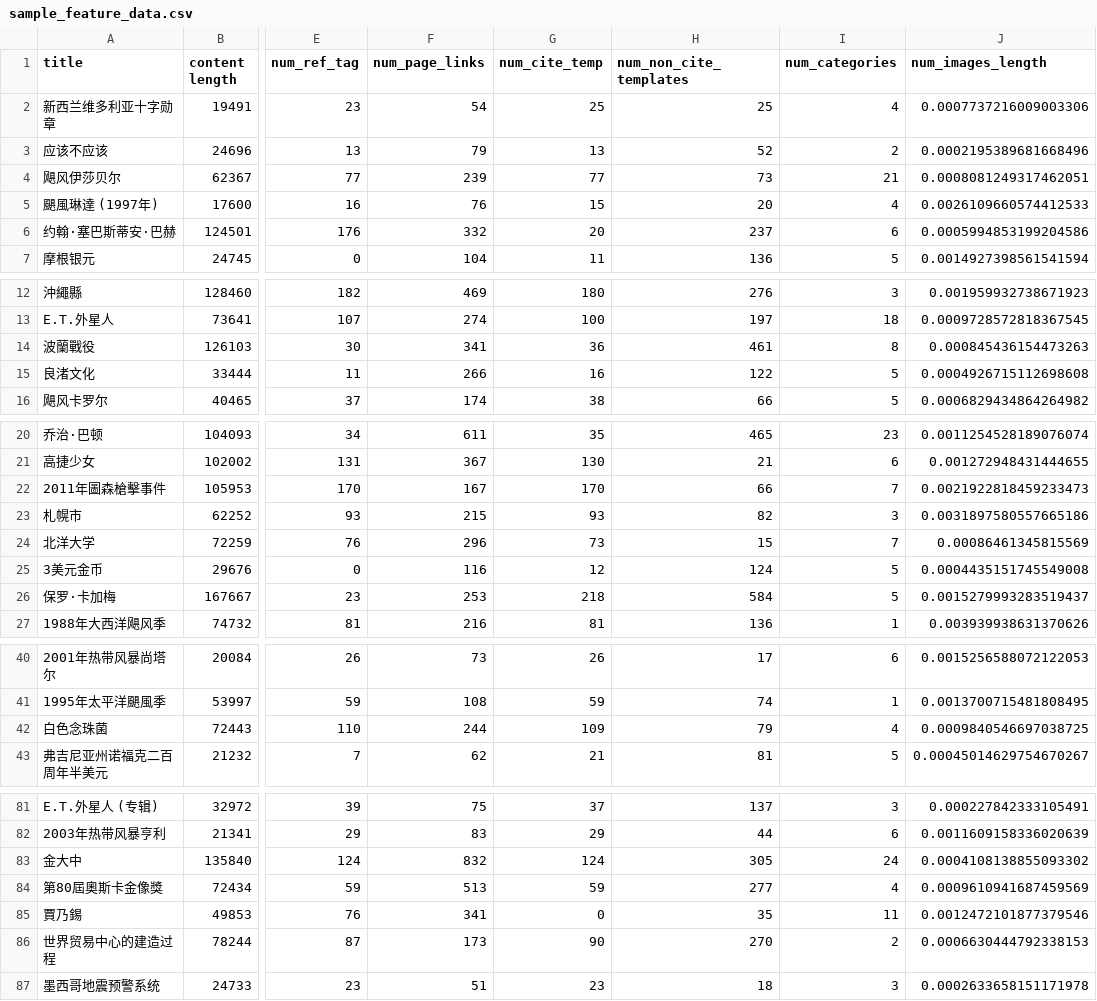
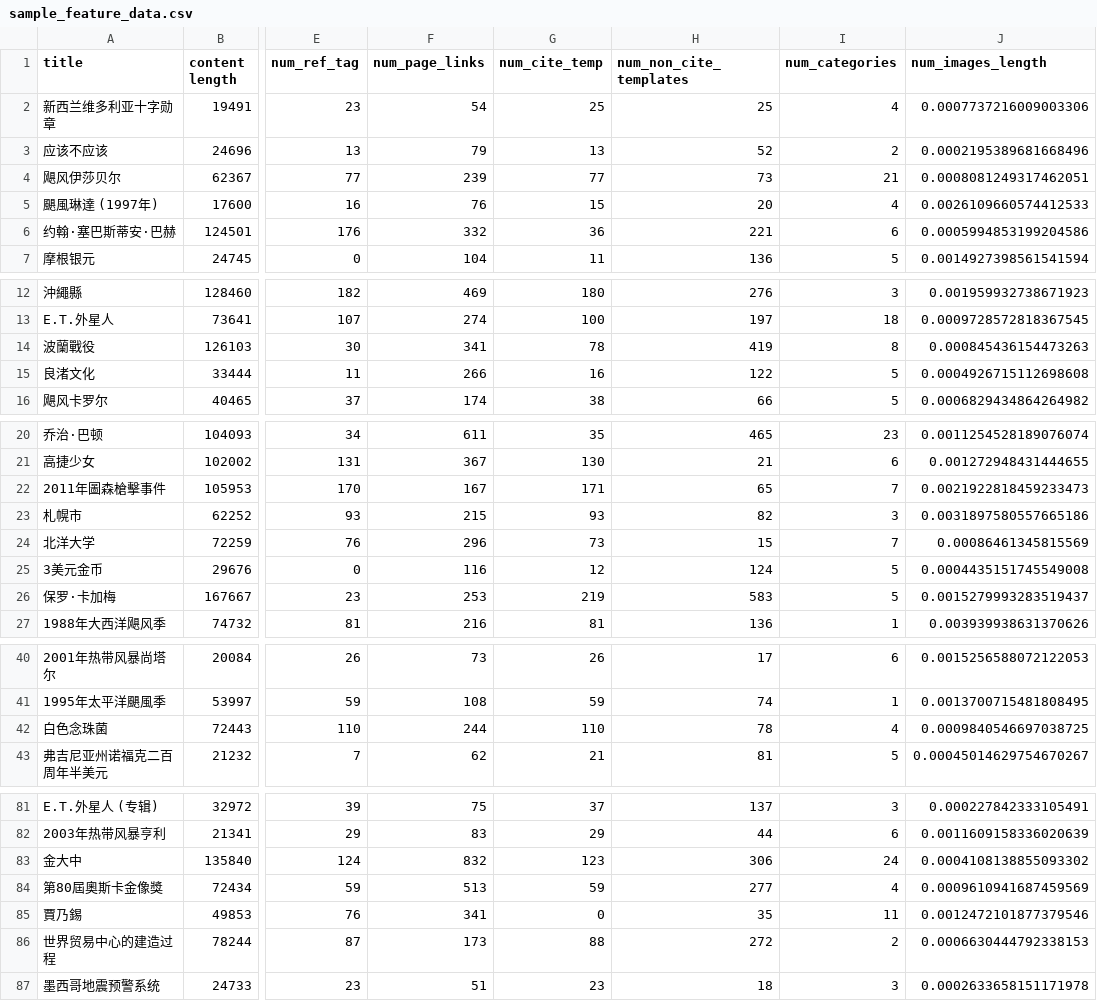
Before and after one commit to NCTU-1091-Big-Data/NCTU-BigData, a CSV file: final_project/sample_feature_data.csv, drawn as a sheet; only a part is shown, gaps mark what is left out; the diff covers the shown part only; the diff names each change by its address in the sheet, - before the commit and + after, or states it on an @@ line.

```diff
--- a/final_project/sample_feature_data.csv
+++ b/final_project/sample_feature_data.csv
-G6 (num_cite_temp): 20
+G6 (num_cite_temp): 36
-H6 (num_non_cite_templates): 237
+H6 (num_non_cite_templates): 221
-G14 (num_cite_temp): 36
+G14 (num_cite_temp): 78
-H14 (num_non_cite_templates): 461
+H14 (num_non_cite_templates): 419
-G22 (num_cite_temp): 170
+G22 (num_cite_temp): 171
-H22 (num_non_cite_templates): 66
+H22 (num_non_cite_templates): 65
-G26 (num_cite_temp): 218
+G26 (num_cite_temp): 219
-H26 (num_non_cite_templates): 584
+H26 (num_non_cite_templates): 583
-G42 (num_cite_temp): 109
+G42 (num_cite_temp): 110
-H42 (num_non_cite_templates): 79
+H42 (num_non_cite_templates): 78
-G83 (num_cite_temp): 124
+G83 (num_cite_temp): 123
-H83 (num_non_cite_templates): 305
+H83 (num_non_cite_templates): 306
-G86 (num_cite_temp): 90
+G86 (num_cite_temp): 88
-H86 (num_non_cite_templates): 270
+H86 (num_non_cite_templates): 272
```
Also changed, not shown: 4 edited cells elsewhere in this file, 2 other files.
